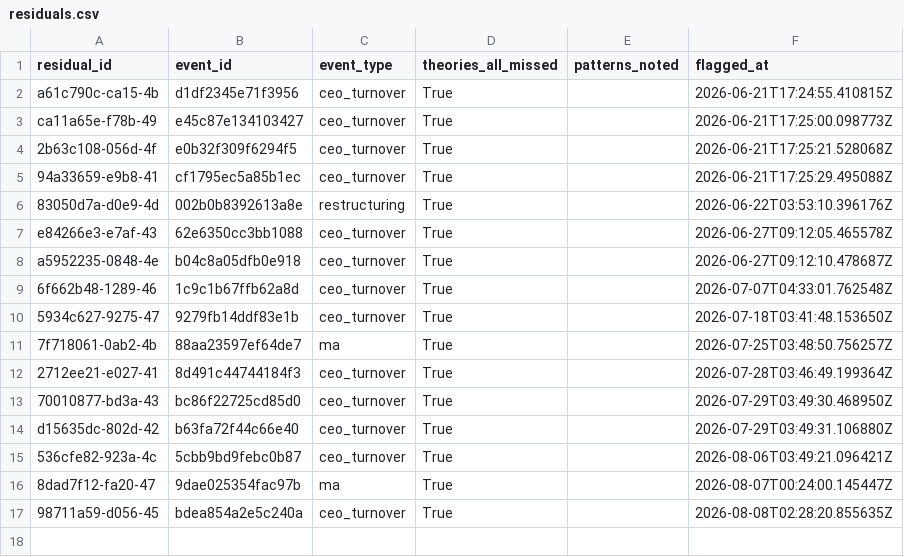
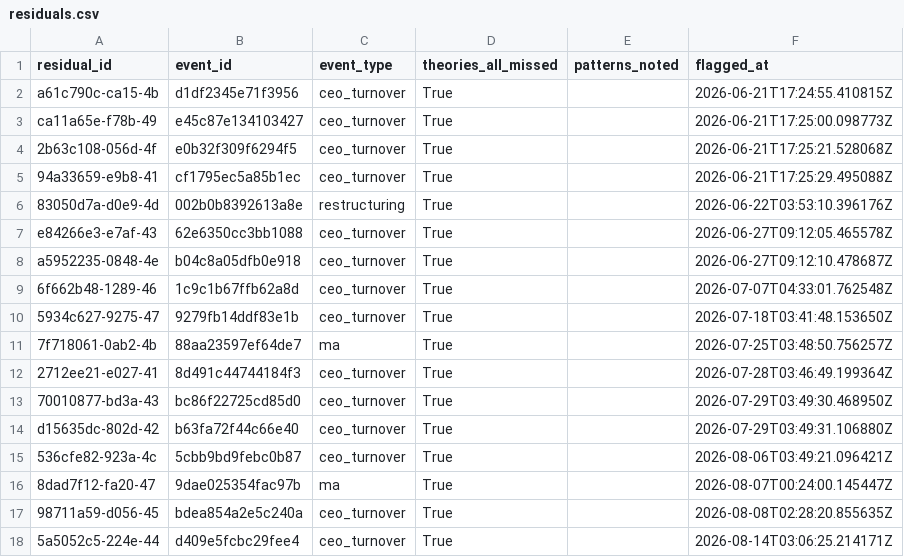
Before and after one commit to Arthurliangli/strategic-event-tracker, a CSV file: data/outcomes/residuals.csv, drawn as a sheet.

Commit message:
score: 2026-08-14 03:06 UTC — auto-update outcomes & scores

```diff
--- a/data/outcomes/residuals.csv
+++ b/data/outcomes/residuals.csv
@@ -17 +17,2 @@ d15635dc-802d-42,b63fa72f44c66e40,ceo_turnover,True,,2026-07-29T03:49:31.106880Z
 98711a59-d056-45,bdea854a2e5c240a,ceo_turnover,True,,2026-08-08T02:28:20.855635Z
+5a5052c5-224e-44,d409e5fcbc29fee4,ceo_turnover,True,,2026-08-14T03:06:25.214171Z
```
Also changed, not shown: data/outcomes/outcomes.csv.
